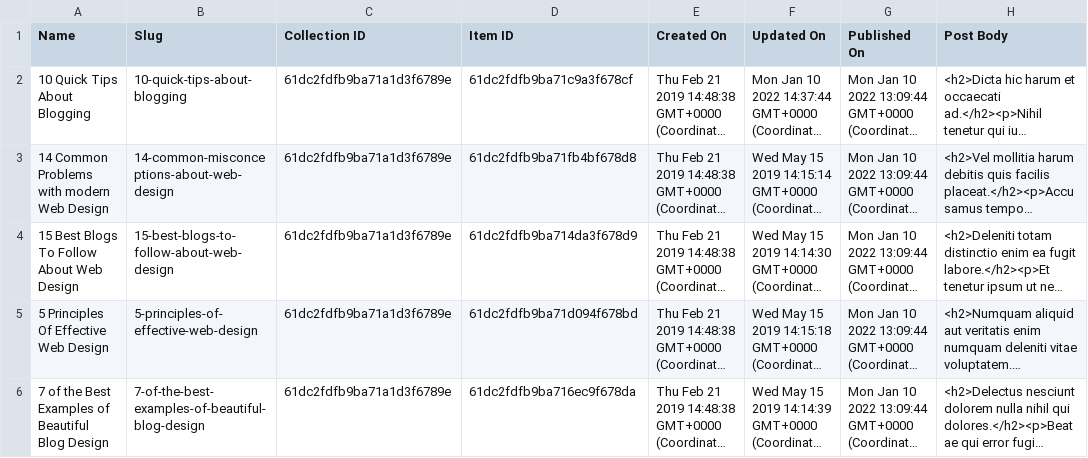
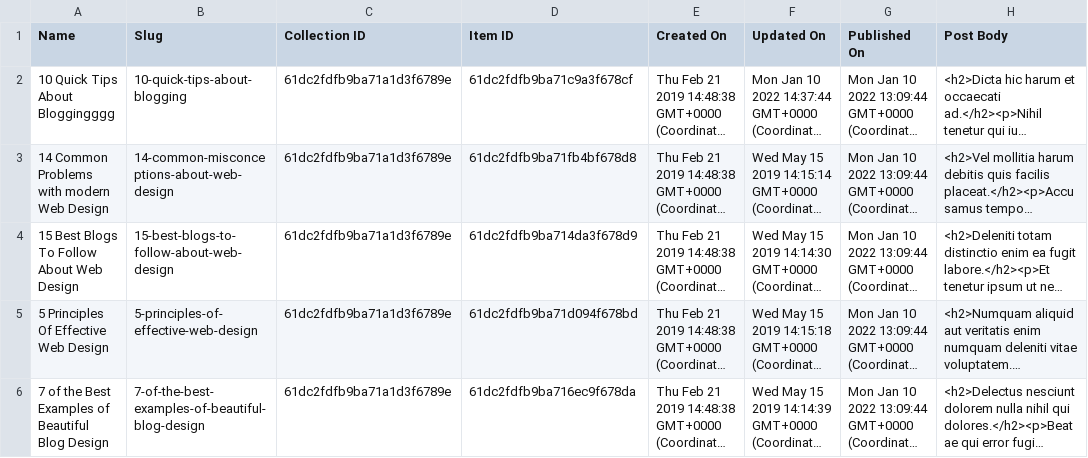
Before and after one commit to TeekayM/webserver-test, a CSV file: blogposts.csv, drawn as a sheet; only a part is shown; long unchanged cells end in …; the diff names each change by its address in the sheet, - before the commit and + after, or states it on an @@ line.

```diff
--- a/blogposts.csv
+++ b/blogposts.csv
-A2 (Name): 10 Quick Tips About Blogging
+A2 (Name): 10 Quick Tips About Bloggingggg
```
Also changed, not shown: 2 other files.
